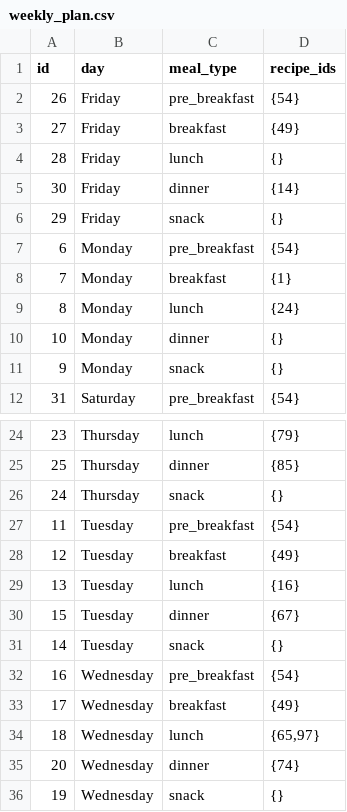
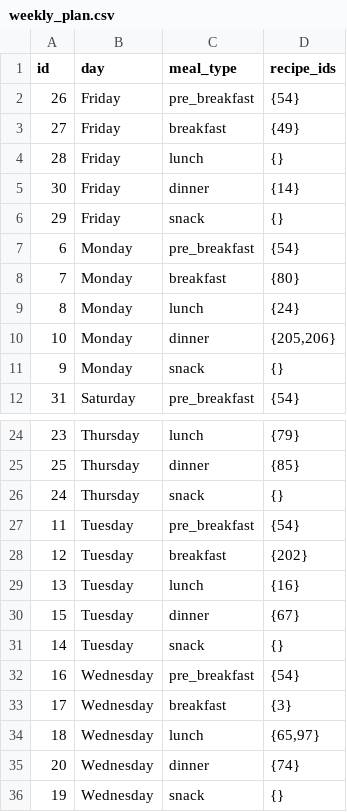
Before and after one commit to manojmanivannan/MealPlanner, a CSV file: backend/data/weekly_plan.csv, drawn as a sheet; only a part is shown, gaps mark what is left out.

```diff
--- a/backend/data/weekly_plan.csv
+++ b/backend/data/weekly_plan.csv
@@ -7,5 +7,5 @@ id,day,meal_type,recipe_ids
 6,Monday,pre_breakfast,{54}
-7,Monday,breakfast,{1}
+7,Monday,breakfast,{80}
 8,Monday,lunch,{24}
-10,Monday,dinner,{}
+10,Monday,dinner,"{205,206}"
 9,Monday,snack,{}
@@ -27,3 +27,3 @@ id,day,meal_type,recipe_ids
 11,Tuesday,pre_breakfast,{54}
-12,Tuesday,breakfast,{49}
+12,Tuesday,breakfast,{202}
 13,Tuesday,lunch,{16}
@@ -32,3 +32,3 @@ id,day,meal_type,recipe_ids
 16,Wednesday,pre_breakfast,{54}
-17,Wednesday,breakfast,{49}
+17,Wednesday,breakfast,{3}
 18,Wednesday,lunch,"{65,97}"
```
Also changed, not shown: backend/data/ingredients.csv, backend/data/recipes.csv.
